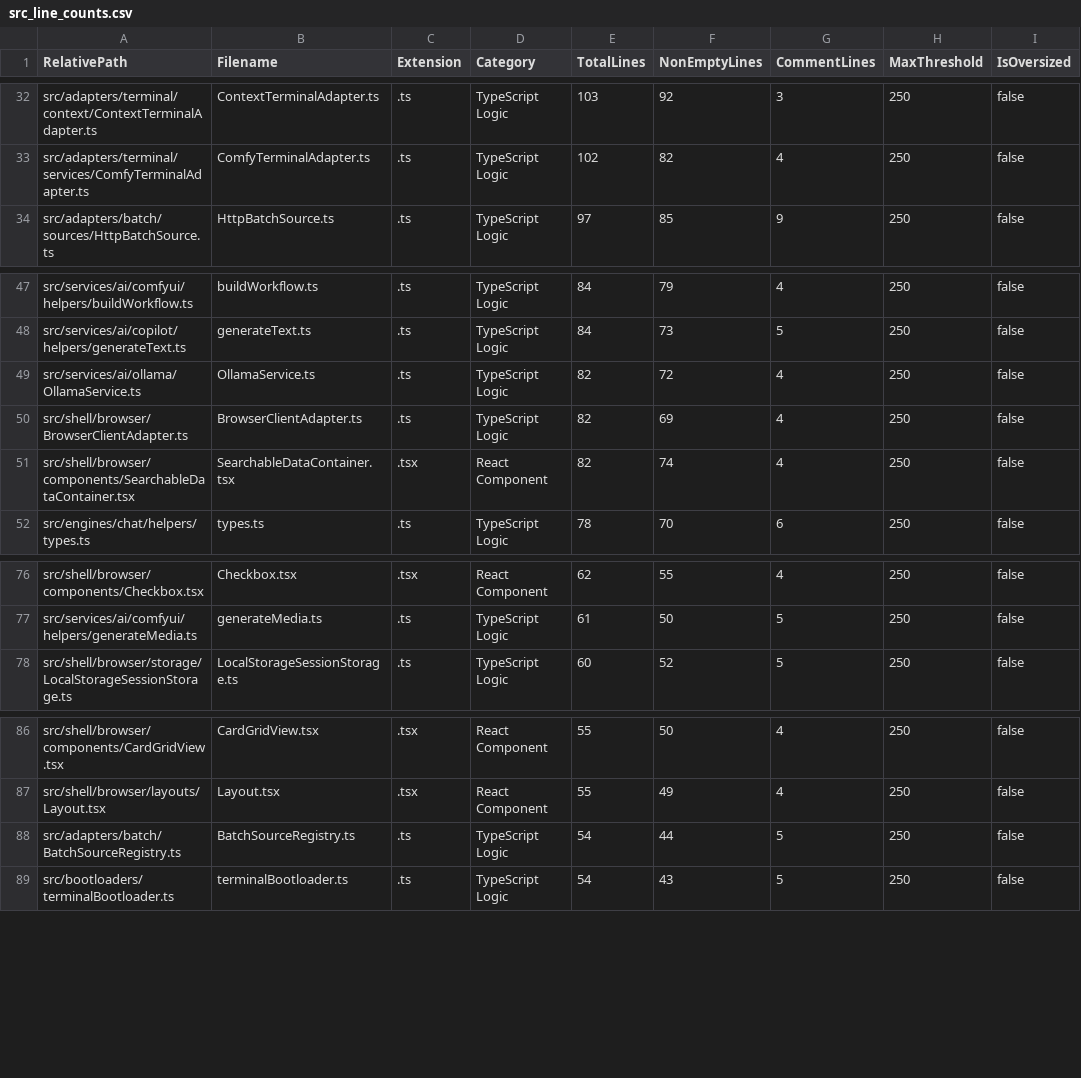
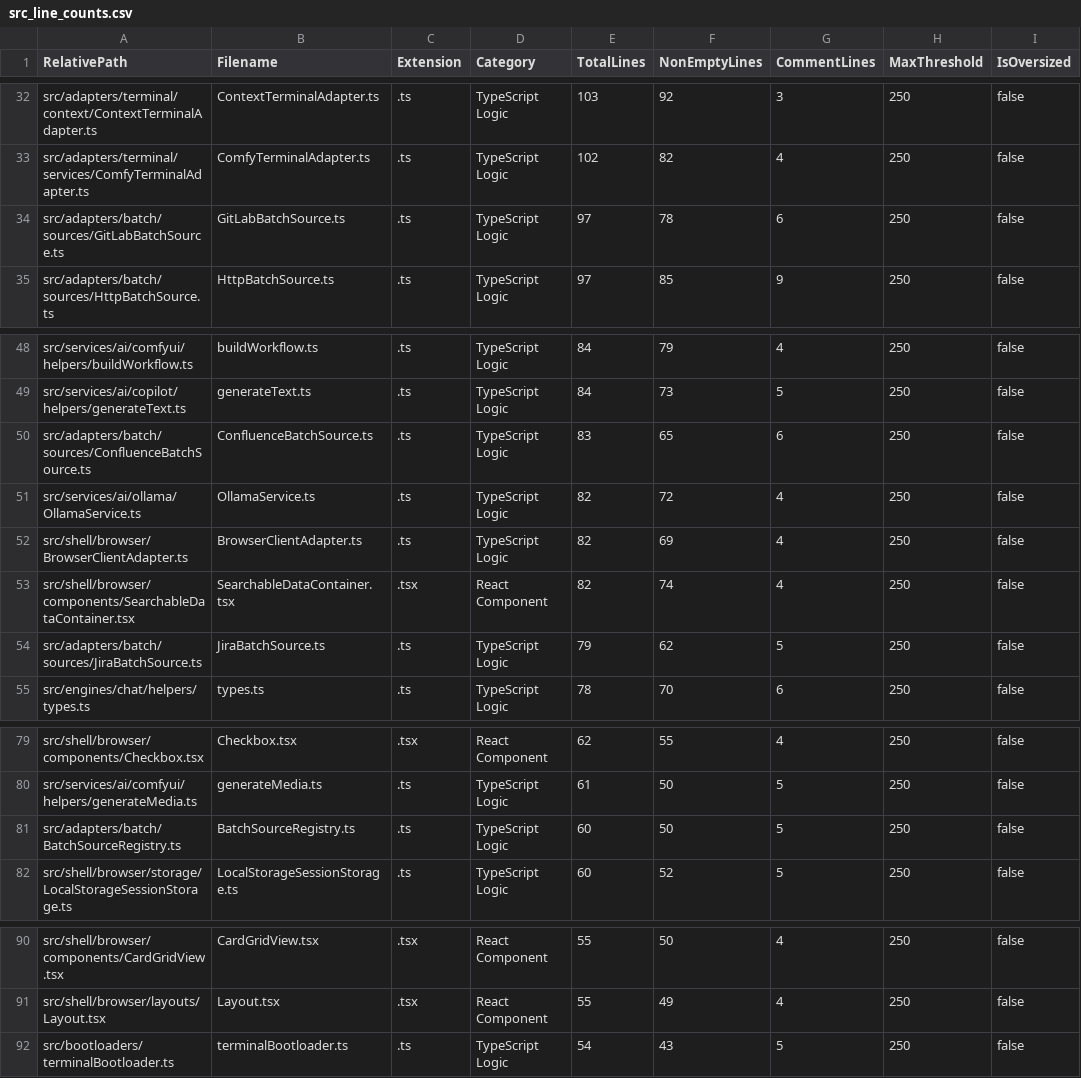
Before and after one commit to mattdaruma/JSAIOS, a CSV file: reports/src_line_counts.csv, drawn as a sheet; only a part is shown, gaps mark what is left out.

Commit message:
feat(batch): add dedicated GitLab, Confluence, and Jira batch source adapters

```diff
--- a/reports/src_line_counts.csv
+++ b/reports/src_line_counts.csv
@@ -33,2 +33,3 @@ RelativePath,Filename,Extension,Category,TotalLines,NonEmptyLines,CommentLines,M
 "src/adapters/terminal/services/ComfyTerminalAdapter.ts","ComfyTerminalAdapter.ts",".ts","TypeScript Logic",102,82,4,250,false
+"src/adapters/batch/sources/GitLabBatchSource.ts","GitLabBatchSource.ts",".ts","TypeScript Logic",97,78,6,250,false
 "src/adapters/batch/sources/HttpBatchSource.ts","HttpBatchSource.ts",".ts","TypeScript Logic",97,85,9,250,false
@@ -48,2 +49,3 @@ RelativePath,Filename,Extension,Category,TotalLines,NonEmptyLines,CommentLines,M
 "src/services/ai/copilot/helpers/generateText.ts","generateText.ts",".ts","TypeScript Logic",84,73,5,250,false
+"src/adapters/batch/sources/ConfluenceBatchSource.ts","ConfluenceBatchSource.ts",".ts","TypeScript Logic",83,65,6,250,false
 "src/services/ai/ollama/OllamaService.ts","OllamaService.ts",".ts","TypeScript Logic",82,72,4,250,false
@@ -51,2 +53,3 @@ RelativePath,Filename,Extension,Category,TotalLines,NonEmptyLines,CommentLines,M
 "src/shell/browser/components/SearchableDataContainer.tsx","SearchableDataContainer.tsx",".tsx","React Component",82,74,4,250,false
+"src/adapters/batch/sources/JiraBatchSource.ts","JiraBatchSource.ts",".ts","TypeScript Logic",79,62,5,250,false
 "src/engines/chat/helpers/types.ts","types.ts",".ts","TypeScript Logic",78,70,6,250,false
@@ -77,2 +80,3 @@ RelativePath,Filename,Extension,Category,TotalLines,NonEmptyLines,CommentLines,M
 "src/services/ai/comfyui/helpers/generateMedia.ts","generateMedia.ts",".ts","TypeScript Logic",61,50,5,250,false
+"src/adapters/batch/BatchSourceRegistry.ts","BatchSourceRegistry.ts",".ts","TypeScript Logic",60,50,5,250,false
 "src/shell/browser/storage/LocalStorageSessionStorage.ts","LocalStorageSessionStorage.ts",".ts","TypeScript Logic",60,52,5,250,false
@@ -87,3 +91,2 @@ RelativePath,Filename,Extension,Category,TotalLines,NonEmptyLines,CommentLines,M
 "src/shell/browser/layouts/Layout.tsx","Layout.tsx",".tsx","React Component",55,49,4,250,false
-"src/adapters/batch/BatchSourceRegistry.ts","BatchSourceRegistry.ts",".ts","TypeScript Logic",54,44,5,250,false
 "src/bootloaders/terminalBootloader.ts","terminalBootloader.ts",".ts","TypeScript Logic",54,43,5,250,false
```
Also changed, not shown: 7 other files.
